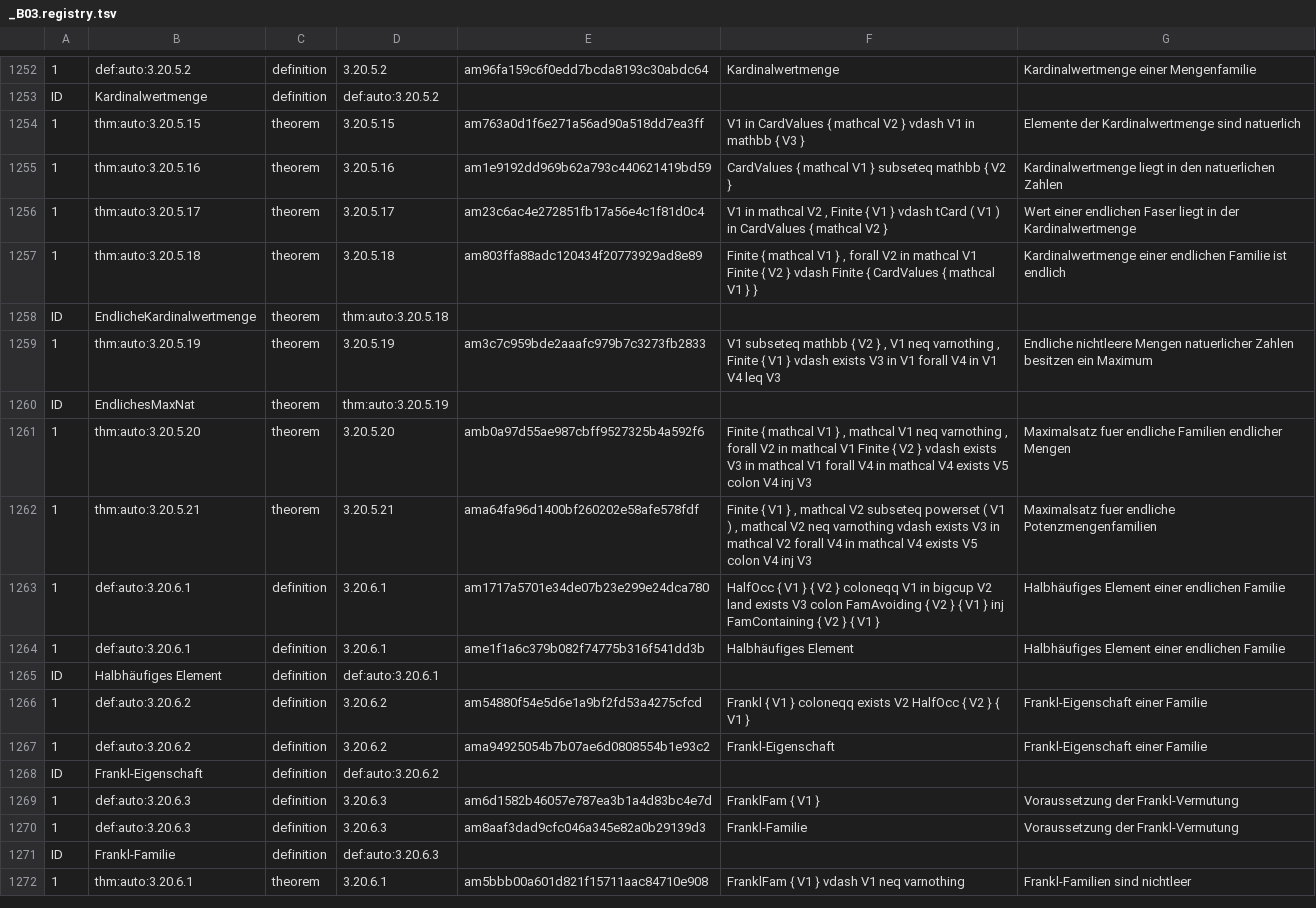
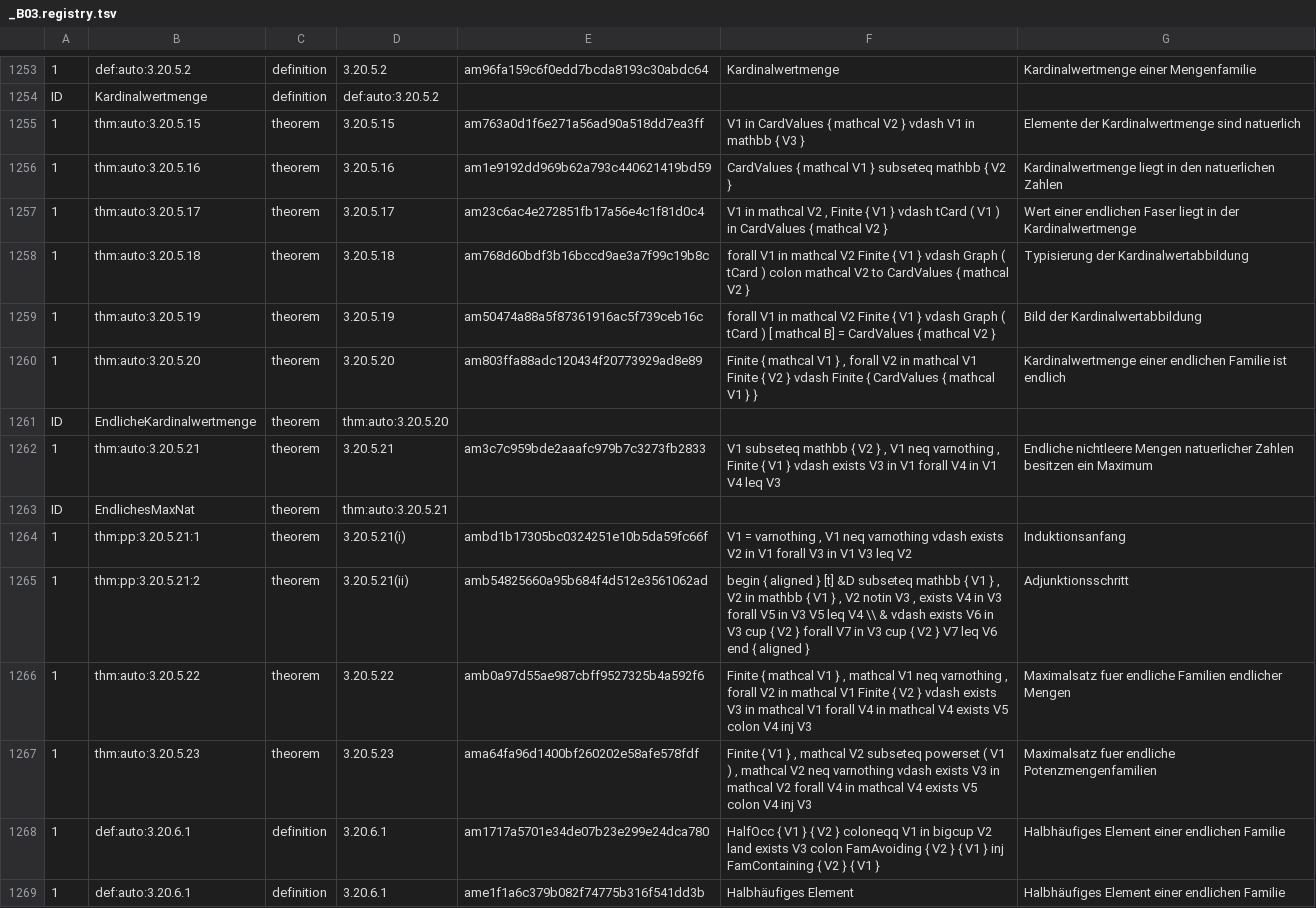
Before and after one commit to Losbarthos/Die-Grundlagen-der-Mathematik, a TSV file: registry/_B03.registry.tsv, drawn as a sheet; only a part is shown, gaps mark what is left out; the shorter side is filled out with more unchanged rows; the diff covers the shown part only.

```diff
--- a/registry/_B03.registry.tsv
+++ b/registry/_B03.registry.tsv
@@ -1256,8 +1257,12 @@ ID	Kardinalwertmenge	definition	def:auto:3.20.5.2
 1	thm:auto:3.20.5.17	theorem	3.20.5.17	am23c6ac4e272851fb17a56e4c1f81d0c4	V1 in mathcal V2 , Finite { V1 } vdash tCard ( V1 ) in CardValues { mathcal V2 }	Wert einer endlichen Faser liegt in der Kardinalwertmenge
-1	thm:auto:3.20.5.18	theorem	3.20.5.18	am803ffa88adc120434f20773929ad8e89	Finite { mathcal V1 } , forall V2 in mathcal V1 Finite { V2 } vdash Finite { CardValues { mathcal V1 } }	Kardinalwertmenge einer endlichen Familie ist endlich
-ID	EndlicheKardinalwertmenge	theorem	thm:auto:3.20.5.18
-1	thm:auto:3.20.5.19	theorem	3.20.5.19	am3c7c959bde2aaafc979b7c3273fb2833	V1 subseteq mathbb { V2 } , V1 neq varnothing , Finite { V1 } vdash exists V3 in V1 forall V4 in V1 V4 leq V3	Endliche nichtleere Mengen natuerlicher Zahlen besitzen ein Maximum
-ID	EndlichesMaxNat	theorem	thm:auto:3.20.5.19
-1	thm:auto:3.20.5.20	theorem	3.20.5.20	amb0a97d55ae987cbff9527325b4a592f6	Finite { mathcal V1 } , mathcal V1 neq varnothing , forall V2 in mathcal V1 Finite { V2 } vdash exists V3 in mathcal V1 forall V4 in mathcal V4 exists V5 colon V4 inj V3	Maximalsatz fuer endliche Familien endlicher Mengen
-1	thm:auto:3.20.5.21	theorem	3.20.5.21	ama64fa96d1400bf260202e58afe578fdf	Finite { V1 } , mathcal V2 subseteq powerset ( V1 ) , mathcal V2 neq varnothing vdash exists V3 in mathcal V2 forall V4 in mathcal V4 exists V5 colon V4 inj V3	Maximalsatz fuer endliche Potenzmengenfamilien
+1	thm:auto:3.20.5.18	theorem	3.20.5.18	am768d60bdf3b16bccd9ae3a7f99c19b8c	forall V1 in mathcal V2 Finite { V1 } vdash Graph ( tCard ) colon mathcal V2 to CardValues { mathcal V2 }	Typisierung der Kardinalwertabbildung
+1	thm:auto:3.20.5.19	theorem	3.20.5.19	am50474a88a5f87361916ac5f739ceb16c	forall V1 in mathcal V2 Finite { V1 } vdash Graph ( tCard ) [ mathcal B] = CardValues { mathcal V2 }	Bild der Kardinalwertabbildung
+1	thm:auto:3.20.5.20	theorem	3.20.5.20	am803ffa88adc120434f20773929ad8e89	Finite { mathcal V1 } , forall V2 in mathcal V1 Finite { V2 } vdash Finite { CardValues { mathcal V1 } }	Kardinalwertmenge einer endlichen Familie ist endlich
+ID	EndlicheKardinalwertmenge	theorem	thm:auto:3.20.5.20
+1	thm:auto:3.20.5.21	theorem	3.20.5.21	am3c7c959bde2aaafc979b7c3273fb2833	V1 subseteq mathbb { V2 } , V1 neq varnothing , Finite { V1 } vdash exists V3 in V1 forall V4 in V1 V4 leq V3	Endliche nichtleere Mengen natuerlicher Zahlen besitzen ein Maximum
+ID	EndlichesMaxNat	theorem	thm:auto:3.20.5.21
+1	thm:pp:3.20.5.21:1	theorem	3.20.5.21(i)	ambd1b17305bc0324251e10b5da59fc66f	V1 = varnothing , V1 neq varnothing vdash exists V2 in V1 forall V3 in V1 V3 leq V2	Induktionsanfang
+1	thm:pp:3.20.5.21:2	theorem	3.20.5.21(ii)	amb54825660a95b684f4d512e3561062ad	begin { aligned } [t] &D subseteq mathbb { V1 } , V2 in mathbb { V1 } , V2 notin V3 , exists V4 in V3 forall V5 in V3 V5 leq V4 \\ & vdash exists V6 in V3 cup { V2 } forall V7 in V3 cup { V2 } V7 leq V6 end { aligned }	Adjunktionsschritt
+1	thm:auto:3.20.5.22	theorem	3.20.5.22	amb0a97d55ae987cbff9527325b4a592f6	Finite { mathcal V1 } , mathcal V1 neq varnothing , forall V2 in mathcal V1 Finite { V2 } vdash exists V3 in mathcal V1 forall V4 in mathcal V4 exists V5 colon V4 inj V3	Maximalsatz fuer endliche Familien endlicher Mengen
+1	thm:auto:3.20.5.23	theorem	3.20.5.23	ama64fa96d1400bf260202e58afe578fdf	Finite { V1 } , mathcal V2 subseteq powerset ( V1 ) , mathcal V2 neq varnothing vdash exists V3 in mathcal V2 forall V4 in mathcal V4 exists V5 colon V4 inj V3	Maximalsatz fuer endliche Potenzmengenfamilien
 1	def:auto:3.20.6.1	definition	3.20.6.1	am1717a5701e34de07b23e299e24dca780	HalfOcc { V1 } { V2 } coloneqq V1 in bigcup V2 land exists V3 colon FamAvoiding { V2 } { V1 } inj FamContaining { V2 } { V1 }	Halbhäufiges Element einer endlichen Familie
```
Also changed, not shown: 2 added rows, 1 removed row and 55 edited cells elsewhere in this file, 1 other file.
